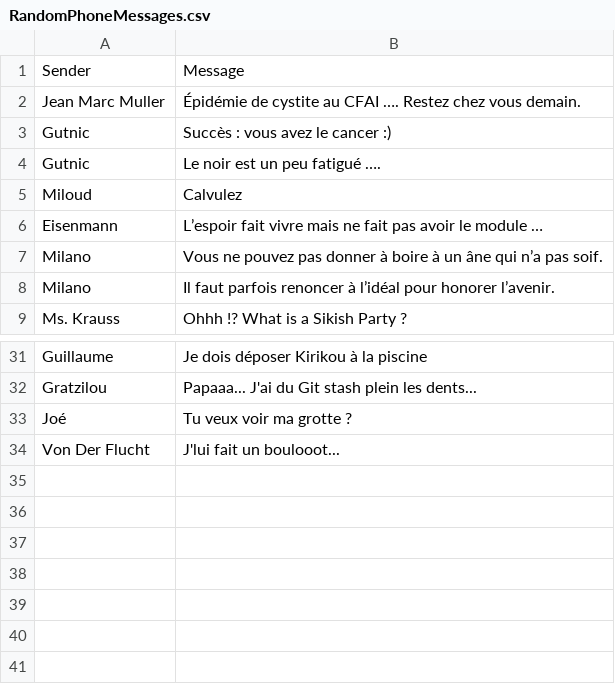
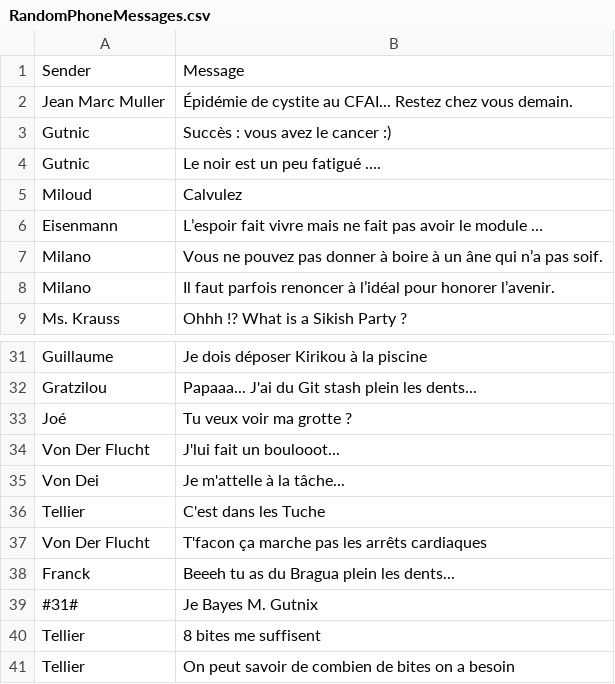
Before and after one commit to Livl-Corporation/livl-madness, a CSV file: Assets/Assets/RandomPhoneMessages.csv, drawn as a sheet; only a part is shown, gaps mark what is left out.

Commit message:
feat: add new citations in the RandomPhoneMessages.csv

```diff
--- a/Assets/Assets/RandomPhoneMessages.csv
+++ b/Assets/Assets/RandomPhoneMessages.csv
@@ -1,3 +1,3 @@
 Sender;Message
-Jean Marc Muller;Épidémie de cystite au CFAI …. Restez chez vous demain.
+Jean Marc Muller;Épidémie de cystite au CFAI... Restez chez vous demain.
 Gutnic;Succès : vous avez le cancer :)
@@ -34 +34,8 @@ Joé;Tu veux voir ma grotte ?
 Von Der Flucht;J'lui fait un boulooot...
+Von Dei;Je m'attelle à la tâche...
+Tellier;C'est dans les Tuche
+Von Der Flucht;T'facon ça marche pas les arrêts cardiaques
+Franck;Beeeh tu as du Bragua plein les dents...
+#31#;Je Bayes M. Gutnix
+Tellier;8 bites me suffisent
+Tellier;On peut savoir de combien de bites on a besoin
```
